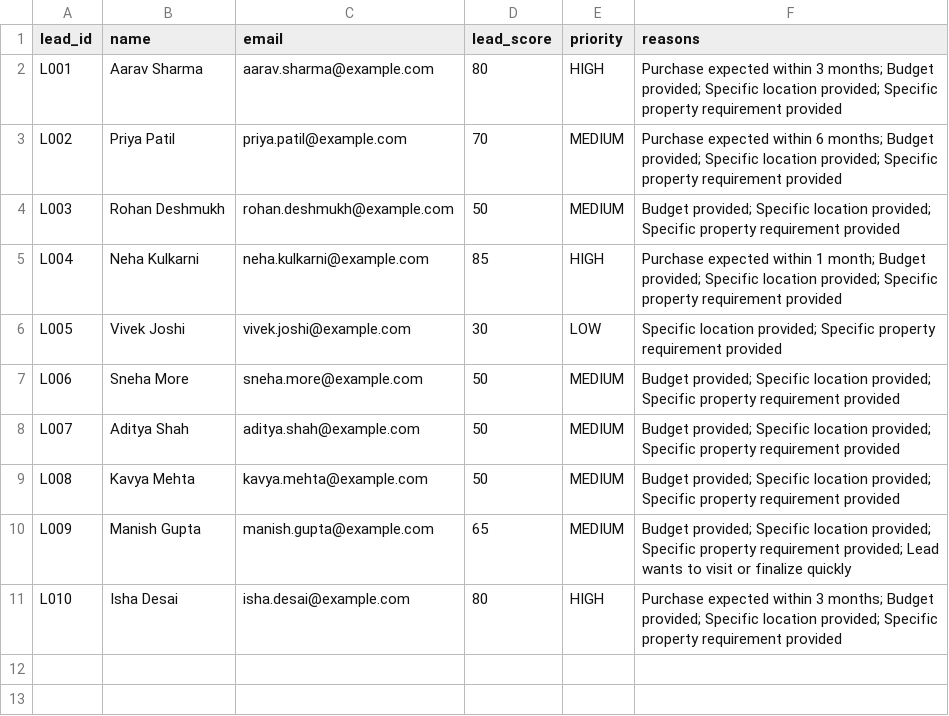
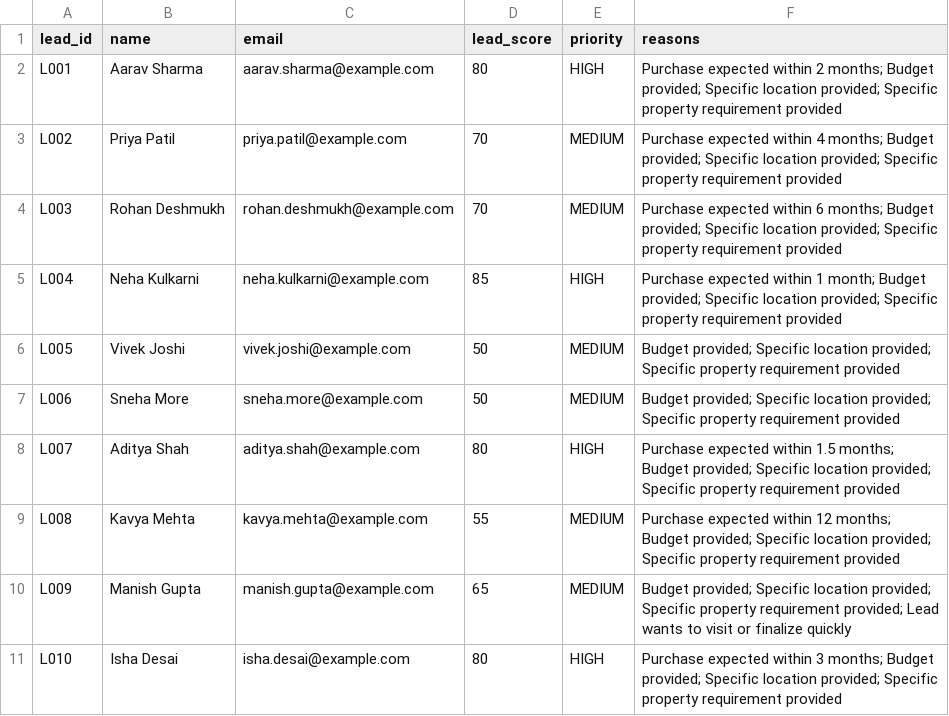
Before and after one commit to upatodi/ai-gtm-lead-agent, a CSV file: data/scored_leads.csv, drawn as a sheet.

Commit message:
feat: improve lead signal extraction

```diff
--- a/data/scored_leads.csv
+++ b/data/scored_leads.csv
@@ -1,10 +1,10 @@
 lead_id,name,email,lead_score,priority,reasons
-L001,Aarav Sharma,aarav.sharma@example.com,80,HIGH,Purchase expected within 3 months; Budget provided; Specific location provided; Specific property requirement provided
-L002,Priya Patil,priya.patil@example.com,70,MEDIUM,Purchase expected within 6 months; Budget provided; Specific location provided; Specific property requirement provided
-L003,Rohan Deshmukh,rohan.deshmukh@example.com,50,MEDIUM,Budget provided; Specific location provided; Specific property requirement provided
+L001,Aarav Sharma,aarav.sharma@example.com,80,HIGH,Purchase expected within 2 months; Budget provided; Specific location provided; Specific property requirement provided
+L002,Priya Patil,priya.patil@example.com,70,MEDIUM,Purchase expected within 4 months; Budget provided; Specific location provided; Specific property requirement provided
+L003,Rohan Deshmukh,rohan.deshmukh@example.com,70,MEDIUM,Purchase expected within 6 months; Budget provided; Specific location provided; Specific property requirement provided
 L004,Neha Kulkarni,neha.kulkarni@example.com,85,HIGH,Purchase expected within 1 month; Budget provided; Specific location provided; Specific property requirement provided
-L005,Vivek Joshi,vivek.joshi@example.com,30,LOW,Specific location provided; Specific property requirement provided
+L005,Vivek Joshi,vivek.joshi@example.com,50,MEDIUM,Budget provided; Specific location provided; Specific property requirement provided
 L006,Sneha More,sneha.more@example.com,50,MEDIUM,Budget provided; Specific location provided; Specific property requirement provided
-L007,Aditya Shah,aditya.shah@example.com,50,MEDIUM,Budget provided; Specific location provided; Specific property requirement provided
-L008,Kavya Mehta,kavya.mehta@example.com,50,MEDIUM,Budget provided; Specific location provided; Specific property requirement provided
+L007,Aditya Shah,aditya.shah@example.com,80,HIGH,Purchase expected within 1.5 months; Budget provided; Specific location provided; Specific property requirement provided
+L008,Kavya Mehta,kavya.mehta@example.com,55,MEDIUM,Purchase expected within 12 months; Budget provided; Specific location provided; Specific property requirement provided
 L009,Manish Gupta,manish.gupta@example.com,65,MEDIUM,Budget provided; Specific location provided; Specific property requirement provided; Lead wants to visit or finalize quickly
```
Also changed, not shown: 2 other files.
